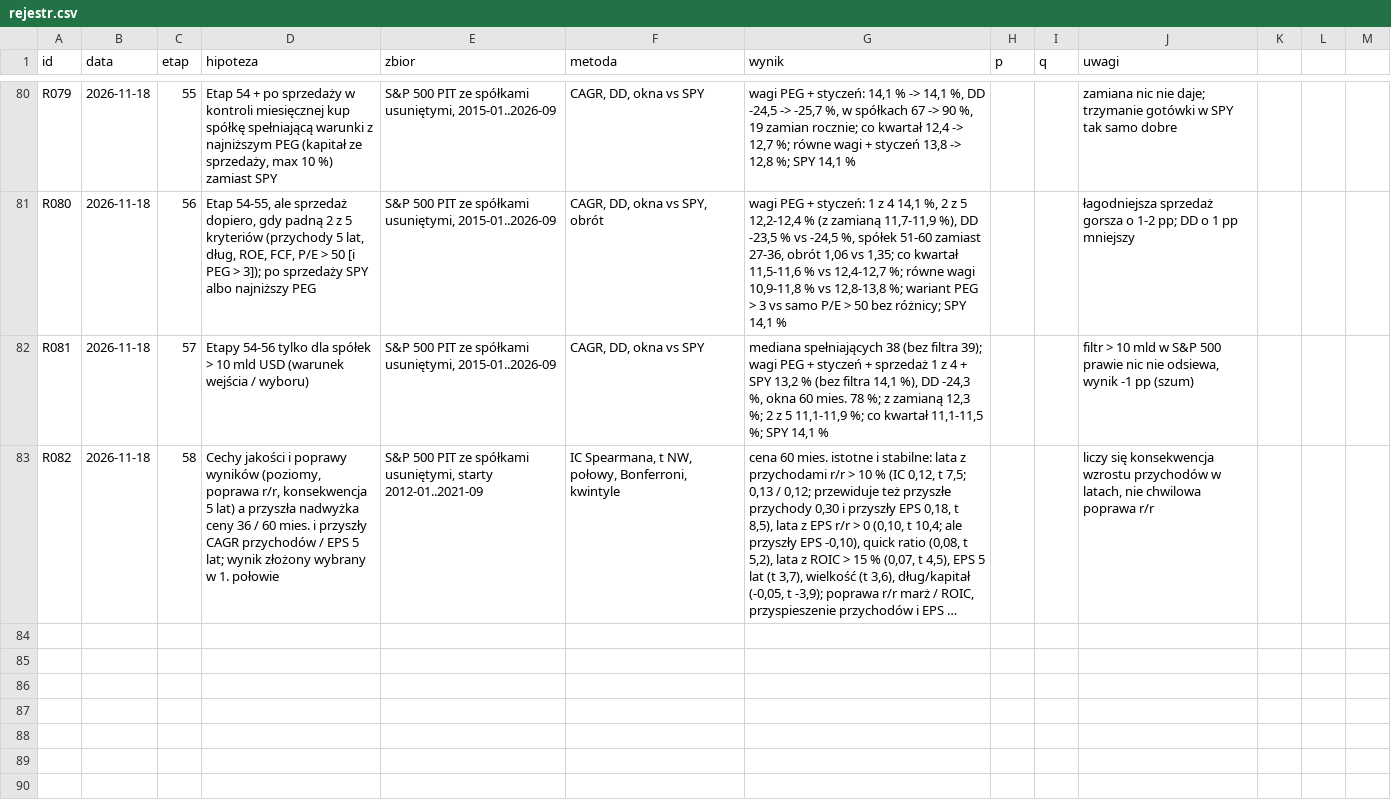
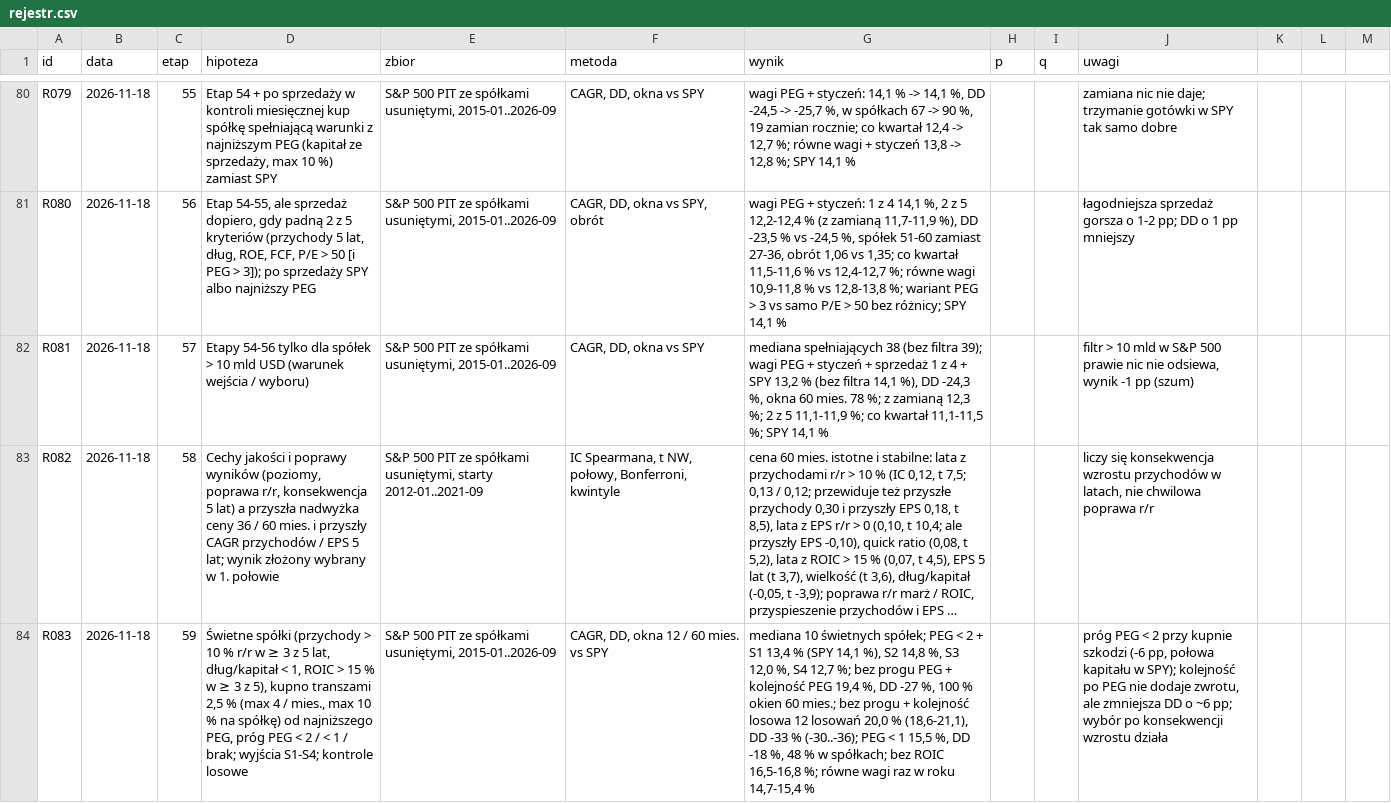
Before and after one commit to agnar92/Momentum, a CSV file: research/rejestr.csv, drawn as a sheet; only a part is shown, gaps mark what is left out; long unchanged cells end in …; the diff names each change by its address in the sheet, - before the commit and + after, or states it on an @@ line.

```diff
--- a/research/rejestr.csv
+++ b/research/rejestr.csv
+row 84: R083 | 2026-11-18 | 59 | Świetne spółki (przychody > 10 % r/r w ≥ 3 z 5 lat, dług/kapitał < 1, ROIC > 15 % w ≥ 3 z 5), kupno transzami 2,5 % (max 4 / mies., max 10 % na spółkę) od najniższego PEG, próg PEG < 2 / < 1 / brak; wyjścia S1-S4; kontrole losowe | S&P 500 PIT ze spółkami usuniętymi, 2015-01..2026-09 | CAGR, DD, okna 12 / 60 mies. vs SPY | mediana 10 świetnych spółek; PEG < 2 + S1 13,4 % (SPY 14,1 %), S2 14,8 %, S3 12,0 %, S4 12,7 %; bez progu PEG + kolejność PEG 19,4 %, DD -27 %, 100 % okien 60 mies.; bez progu + kolejność losowa 12 losowań 20,0 % (18,6-21,1), DD -33 % (-30..-36); PEG < 1 15,5 %, DD -18 %, 48 % w spółkach; bez ROIC 16,5-16,8 %; równe wagi raz w roku 14,7-15,4 % |  |  | próg PEG < 2 przy kupnie szkodzi (-6 pp, połowa kapitału w SPY); kolejność po PEG nie dodaje zwrotu, ale zmniejsza DD o ~6 pp; wybór po konsekwencji wzrostu działa
```
Also changed, not shown: 4 other files.
